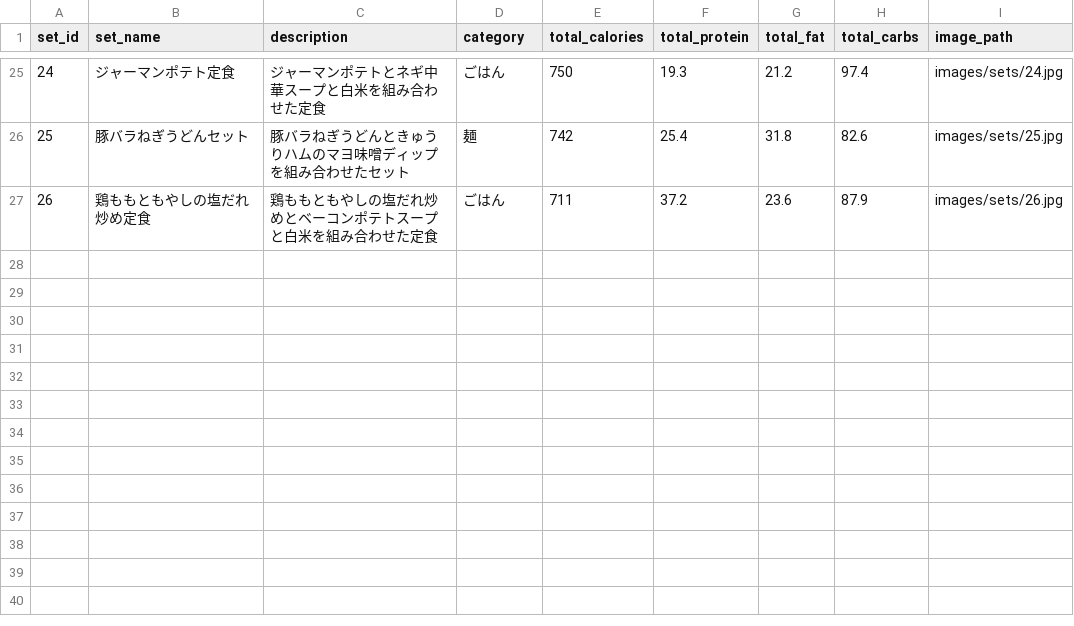
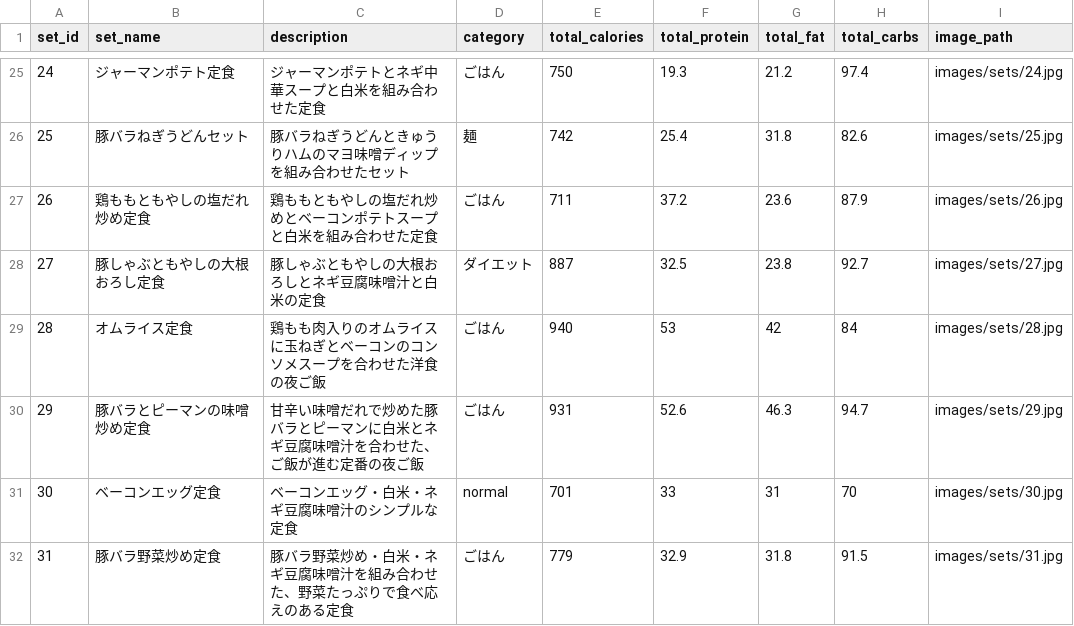
Before and after one commit to snaoki1007/gohan-biyori, a CSV file: docs/data/sets.csv, drawn as a sheet; only a part is shown, gaps mark what is left out.

```diff
--- a/docs/data/sets.csv
+++ b/docs/data/sets.csv
@@ -27 +27,6 @@
 26,鶏ももともやしの塩だれ炒め定食,鶏ももともやしの塩だれ炒めとベーコンポテトスープと白米を組み合わせた定食,ごはん,711,37.2,23.6,87.9,images/sets/26.jpg
+27,豚しゃぶともやしの大根おろし定食,豚しゃぶともやしの大根おろしとネギ豆腐味噌汁と白米の定食,ダイエット,887,32.5,23.8,92.7,images/sets/27.jpg
+28,オムライス定食,鶏もも肉入りのオムライスに玉ねぎとベーコンのコンソメスープを合わせた洋食の夜ご飯,ごはん,940,53,42,84,images/sets/28.jpg
+29,豚バラとピーマンの味噌炒め定食,甘辛い味噌だれで炒めた豚バラとピーマンに白米とネギ豆腐味噌汁を合わせた、ご飯が進む定番の夜ご飯,ごはん,931,52.6,46.3,94.7,images/sets/29.jpg
+30,ベーコンエッグ定食,ベーコンエッグ・白米・ネギ豆腐味噌汁のシンプルな定食,normal,701,33,31,70,images/sets/30.jpg
+31,豚バラ野菜炒め定食,豚バラ野菜炒め・白米・ネギ豆腐味噌汁を組み合わせた、野菜たっぷりで食べ応えのある定食,ごはん,779,32.9,31.8,91.5,images/sets/31.jpg
```
Also changed, not shown: docs/data/ingredients.csv, docs/data/steps.csv, 21 other files.
